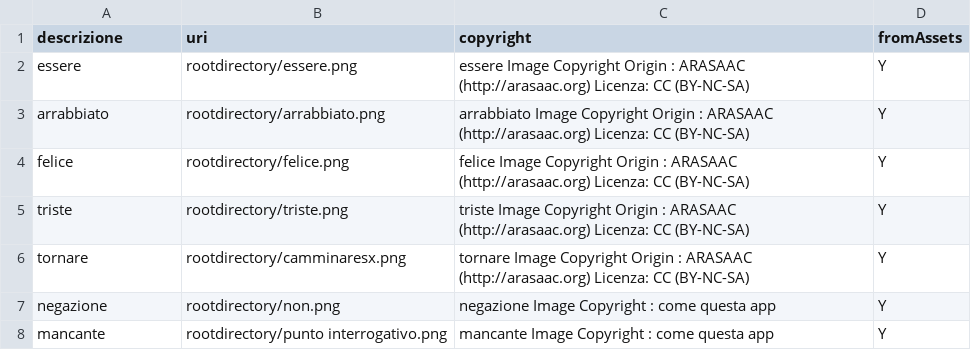
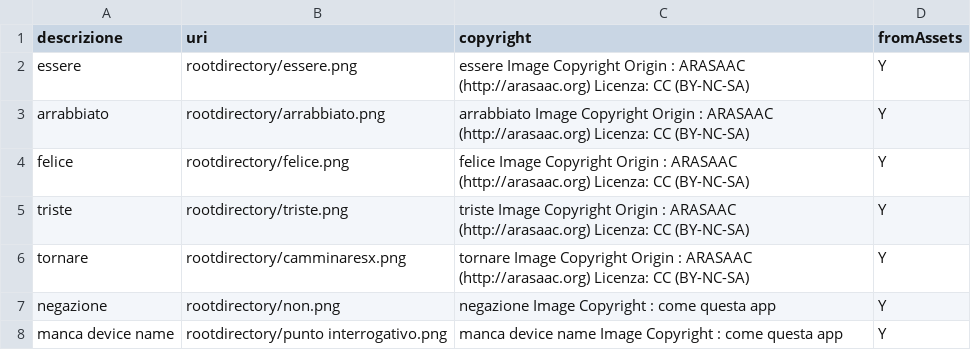
Before and after one commit to andnoto/NaiveAAC, a CSV file: app/src/main/assets/csv/images.csv, drawn as a sheet.

```diff
--- a/app/src/main/assets/csv/images.csv
+++ b/app/src/main/assets/csv/images.csv
@@ -7,2 +7,2 @@ tornare,rootdirectory/camminaresx.png,tornare Image Copyright Origin : ARASAAC (
 negazione,rootdirectory/non.png,negazione Image Copyright : come questa app,Y
-mancante,rootdirectory/punto interrogativo.png,mancante Image Copyright : come questa app,Y
+manca device name,rootdirectory/punto interrogativo.png,manca device name Image Copyright : come questa app,Y
```
Also changed, not shown: 46 other files.
